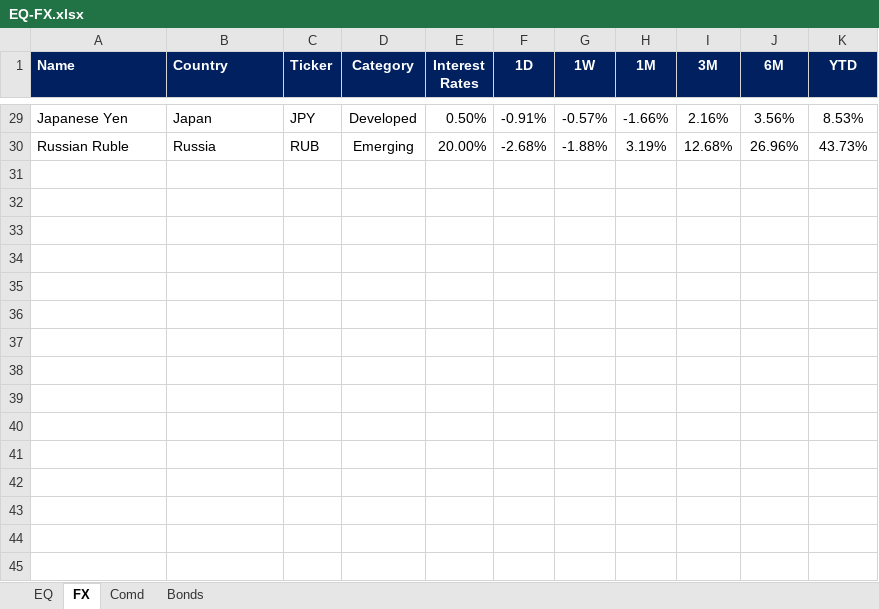
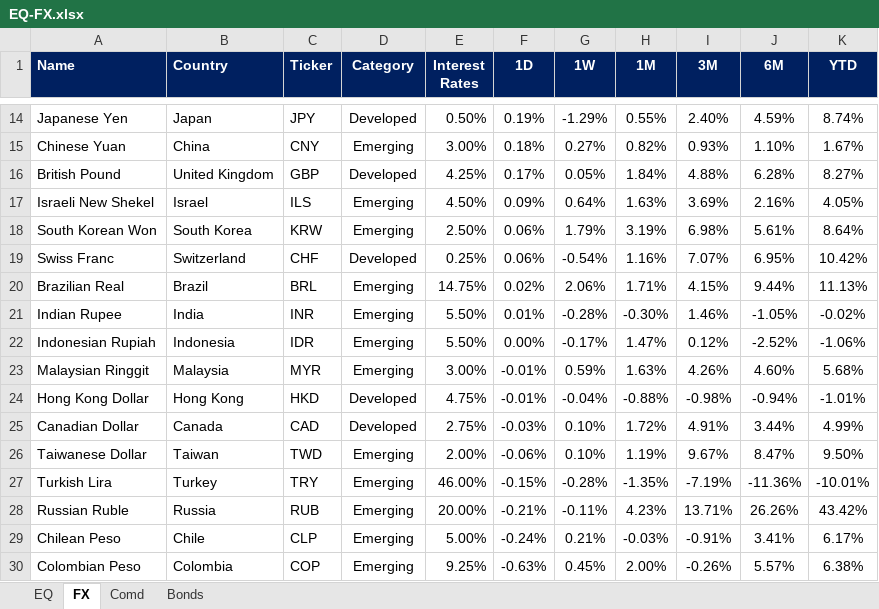
Before and after one commit to firstglobal123/fg-app, an Excel workbook: EQ-FX.xlsx, sheet FX, drawn as a sheet; only a part is shown, gaps mark what is left out; values as stored, in another font and other column widths than the file's, no borders; conditional formats not drawn; addresses are those after the commit; the diff covers the shown part only; the diff names each change by its address in the sheet, - before the commit and + after, or states it on an @@ line.

```diff
--- a/EQ-FX.xlsx (sheet FX)
+++ b/EQ-FX.xlsx (sheet FX)
-F14 (1D): -0.91%
+F14 (1D): 0.19%
-G14 (1W): -0.57%
+G14 (1W): -1.29%
-H14 (1M): -1.66%
+H14 (1M): 0.55%
-I14 (3M): 2.16%
+I14 (3M): 2.40%
-J14 (6M): 3.56%
+J14 (6M): 4.59%
-K14 (YTD): 8.53%
+K14 (YTD): 8.74%
+row 15: Chinese Yuan | China | CNY | Emerging | 3.00% | 0.18% | 0.27% | 0.82% | 0.93% | 1.10% | 1.67%
+row 16: British Pound | United Kingdom | GBP | Developed | 4.25% | 0.17% | 0.05% | 1.84% | 4.88% | 6.28% | 8.27%
+row 17: Israeli New Shekel | Israel | ILS | Emerging | 4.50% | 0.09% | 0.64% | 1.63% | 3.69% | 2.16% | 4.05%
+row 18: South Korean Won | South Korea | KRW | Emerging | 2.50% | 0.06% | 1.79% | 3.19% | 6.98% | 5.61% | 8.64%
+row 19: Swiss Franc | Switzerland | CHF | Developed | 0.25% | 0.06% | -0.54% | 1.16% | 7.07% | 6.95% | 10.42%
+row 20: Brazilian Real | Brazil | BRL | Emerging | 14.75% | 0.02% | 2.06% | 1.71% | 4.15% | 9.44% | 11.13%
+row 21: Indian Rupee | India | INR | Emerging | 5.50% | 0.01% | -0.28% | -0.30% | 1.46% | -1.05% | -0.02%
+row 22: Indonesian Rupiah | Indonesia | IDR | Emerging | 5.50% | 0.00% | -0.17% | 1.47% | 0.12% | -2.52% | -1.06%
+row 23: Malaysian Ringgit | Malaysia | MYR | Emerging | 3.00% | -0.01% | 0.59% | 1.63% | 4.26% | 4.60% | 5.68%
+row 24: Hong Kong Dollar | Hong Kong | HKD | Developed | 4.75% | -0.01% | -0.04% | -0.88% | -0.98% | -0.94% | -1.01%
+row 25: Canadian Dollar | Canada | CAD | Developed | 2.75% | -0.03% | 0.10% | 1.72% | 4.91% | 3.44% | 4.99%
+row 26: Taiwanese Dollar | Taiwan | TWD | Emerging | 2.00% | -0.06% | 0.10% | 1.19% | 9.67% | 8.47% | 9.50%
+row 27: Turkish Lira | Turkey | TRY | Emerging | 46.00% | -0.15% | -0.28% | -1.35% | -7.19% | -11.36% | -10.01%
-F28 (1D): -2.68%
+F28 (1D): -0.21%
-G28 (1W): -1.88%
+G28 (1W): -0.11%
-H28 (1M): 3.19%
+H28 (1M): 4.23%
-I28 (3M): 12.68%
+I28 (3M): 13.71%
-J28 (6M): 26.96%
+J28 (6M): 26.26%
-K28 (YTD): 43.73%
+K28 (YTD): 43.42%
+row 29: Chilean Peso | Chile | CLP | Emerging | 5.00% | -0.24% | 0.21% | -0.03% | -0.91% | 3.41% | 6.17%
+row 30: Colombian Peso | Colombia | COP | Emerging | 9.25% | -0.63% | 0.45% | 2.00% | -0.26% | 5.57% | 6.38%
```
Also changed, not shown: 7 added rows, 22 removed rows and 29 edited cells elsewhere in this sheet, sheet EQ, sheet Comd, sheet Bonds, formulas that keep their value, GEQETF_N.xlsx, GFI_N.xlsx, 2 other files.
